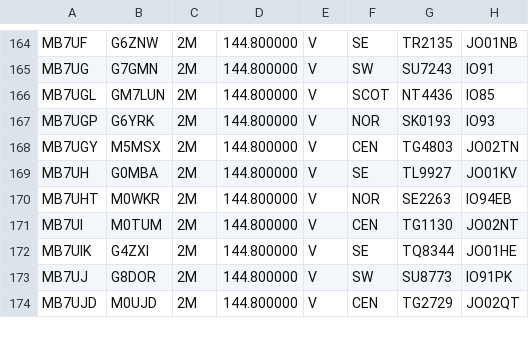
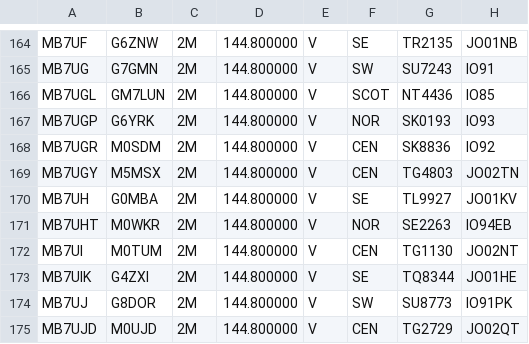
Before and after one commit to doismellburning/etcc-csv-scrape, a CSV file: packetlist.csv, drawn as a sheet; only a part is shown, gaps mark what is left out; the diff names each change by its address in the sheet, - before the commit and + after, or states it on an @@ line.

```diff
--- a/packetlist.csv
+++ b/packetlist.csv
+row 168: MB7UGR | M0SDM | 2M | 144.800000 | V | CEN | SK8836 | IO92
```
Also changed, not shown: 1 other file.
